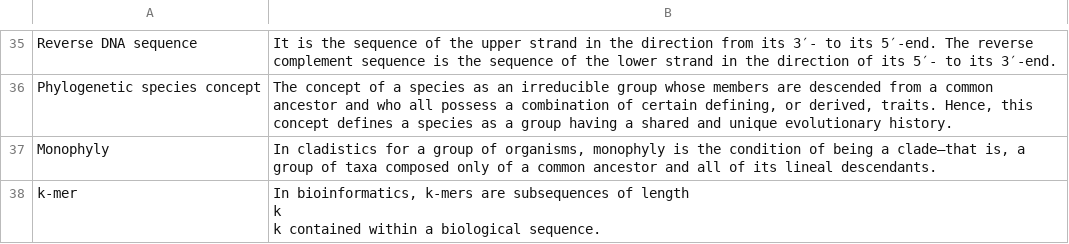
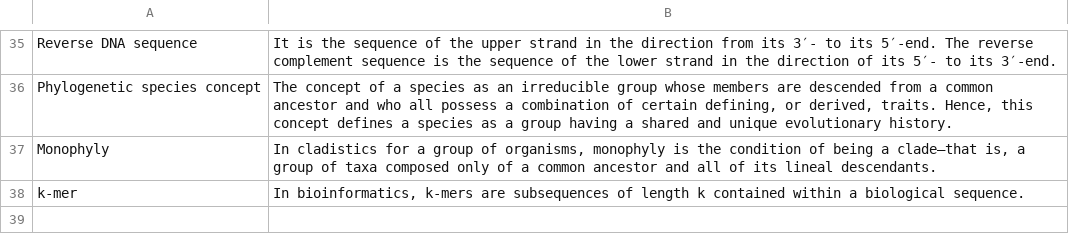
Before and after one commit to svenbuerki/Genomics-Bioinformatics, a CSV file: Data/Lexicon.csv, drawn as a sheet; only a part is shown, gaps mark what is left out.

```diff
--- a/Data/Lexicon.csv
+++ b/Data/Lexicon.csv
@@ -61,4 +61,2 @@ Phylogenetic species concept,"The concept of a species as an irreducible group w
 Monophyly,"In cladistics for a group of organisms, monophyly is the condition of being a clade—that is, a group of taxa composed only of a common ancestor and all of its lineal descendants."
-k-mer,"In bioinformatics, k-mers are subsequences of length
-k
-k contained within a biological sequence. "
+k-mer,"In bioinformatics, k-mers are subsequences of length k contained within a biological sequence. "
```
Also changed, not shown: 4 other files.
